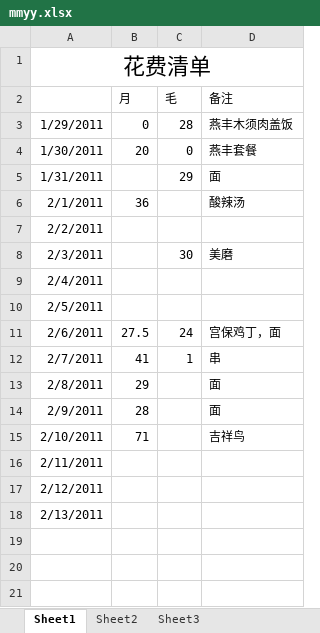
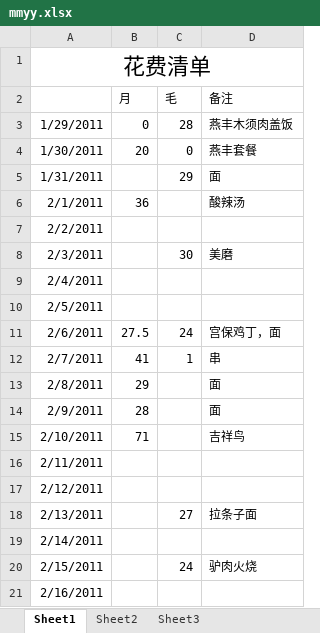
Before and after one commit to Vandread911/coocon-code, an Excel workbook: common/mmyy.xlsx, sheet Sheet1, drawn as a sheet; values as stored, in another font and other column widths than the file's, no borders; charts and pictures not drawn; the diff names each change by its address in the sheet, - before the commit and + after, or states it on an @@ line.

Commit message:
fileapi

```diff
--- a/common/mmyy.xlsx (sheet Sheet1)
+++ b/common/mmyy.xlsx (sheet Sheet1)
-C18 (毛): (empty)
+C18 (毛): 27
-D18 (备注): (empty)
+D18 (备注): 拉条子面
+row 19: 2/14/2011
+row 20: 2/15/2011 |  | 24 | 驴肉火烧
+row 21: 2/16/2011
```
